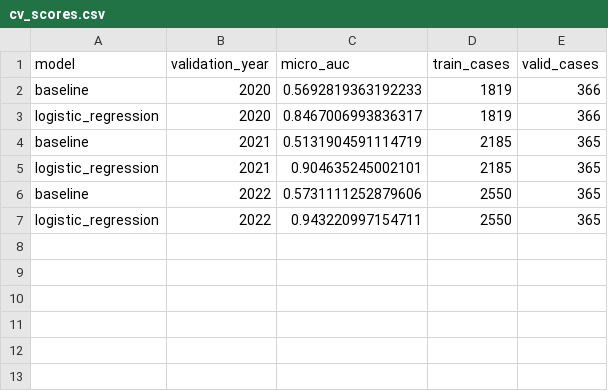
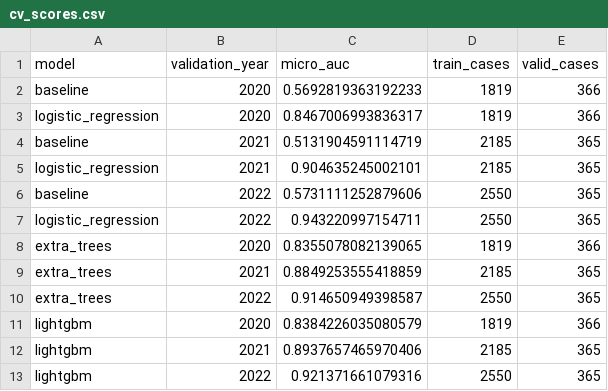
Before and after one commit to BilalS04/TDT4173-Group-71, a CSV file: outputs/evaluation/cv_scores.csv, drawn as a sheet; the diff names each change by its address in the sheet, - before the commit and + after, or states it on an @@ line.

```diff
--- a/outputs/evaluation/cv_scores.csv
+++ b/outputs/evaluation/cv_scores.csv
+row 8: extra_trees | 2020 | 0.8355078082139065 | 1819 | 366
+row 9: extra_trees | 2021 | 0.8849253555418859 | 2185 | 365
+row 10: extra_trees | 2022 | 0.914650949398587 | 2550 | 365
+row 11: lightgbm | 2020 | 0.8384226035080579 | 1819 | 366
+row 12: lightgbm | 2021 | 0.8937657465970406 | 2185 | 365
+row 13: lightgbm | 2022 | 0.921371661079316 | 2550 | 365
```
Also changed, not shown: outputs/evaluation/experiment_log.csv, 20 other files.
